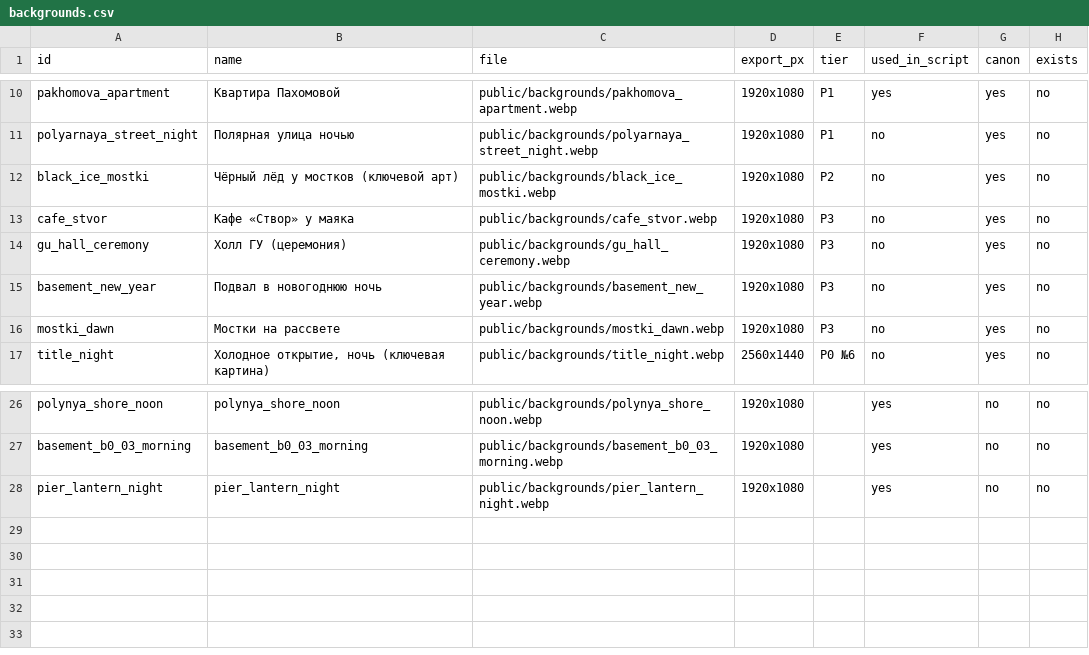
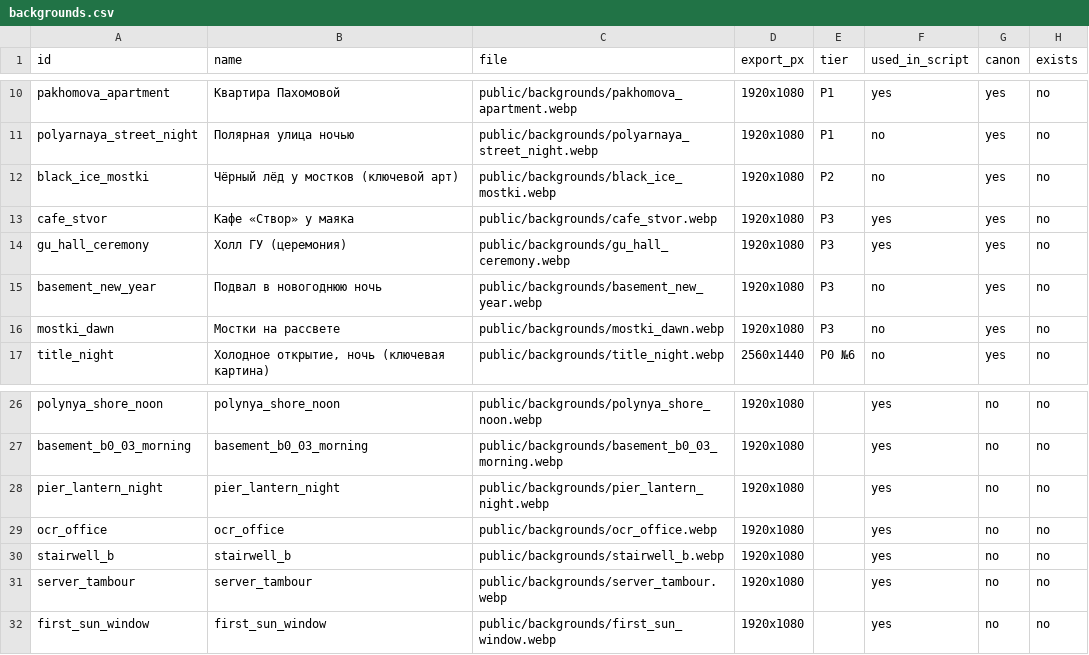
Before and after one commit to bbutterm/zerosql, a CSV file: docs/production/backgrounds.csv, drawn as a sheet; only a part is shown, gaps mark what is left out.

```diff
--- a/docs/production/backgrounds.csv
+++ b/docs/production/backgrounds.csv
@@ -12,4 +12,4 @@ polyarnaya_street_night,Полярная улица ночью,public/background
 black_ice_mostki,Чёрный лёд у мостков (ключевой арт),public/backgrounds/black_ice_mostki.webp,1920x1080,P2,no,yes,no
-cafe_stvor,Кафе «Створ» у маяка,public/backgrounds/cafe_stvor.webp,1920x1080,P3,no,yes,no
-gu_hall_ceremony,Холл ГУ (церемония),public/backgrounds/gu_hall_ceremony.webp,1920x1080,P3,no,yes,no
+cafe_stvor,Кафе «Створ» у маяка,public/backgrounds/cafe_stvor.webp,1920x1080,P3,yes,yes,no
+gu_hall_ceremony,Холл ГУ (церемония),public/backgrounds/gu_hall_ceremony.webp,1920x1080,P3,yes,yes,no
 basement_new_year,Подвал в новогоднюю ночь,public/backgrounds/basement_new_year.webp,1920x1080,P3,no,yes,no
@@ -28 +28,5 @@ basement_b0_03_morning,basement_b0_03_morning,public/backgrounds/basement_b0_03_
 pier_lantern_night,pier_lantern_night,public/backgrounds/pier_lantern_night.webp,1920x1080,,yes,no,no
+ocr_office,ocr_office,public/backgrounds/ocr_office.webp,1920x1080,,yes,no,no
+stairwell_b,stairwell_b,public/backgrounds/stairwell_b.webp,1920x1080,,yes,no,no
+server_tambour,server_tambour,public/backgrounds/server_tambour.webp,1920x1080,,yes,no,no
+first_sun_window,first_sun_window,public/backgrounds/first_sun_window.webp,1920x1080,,yes,no,no
```
Also changed, not shown: docs/production/portraits.csv, 3 other files.
